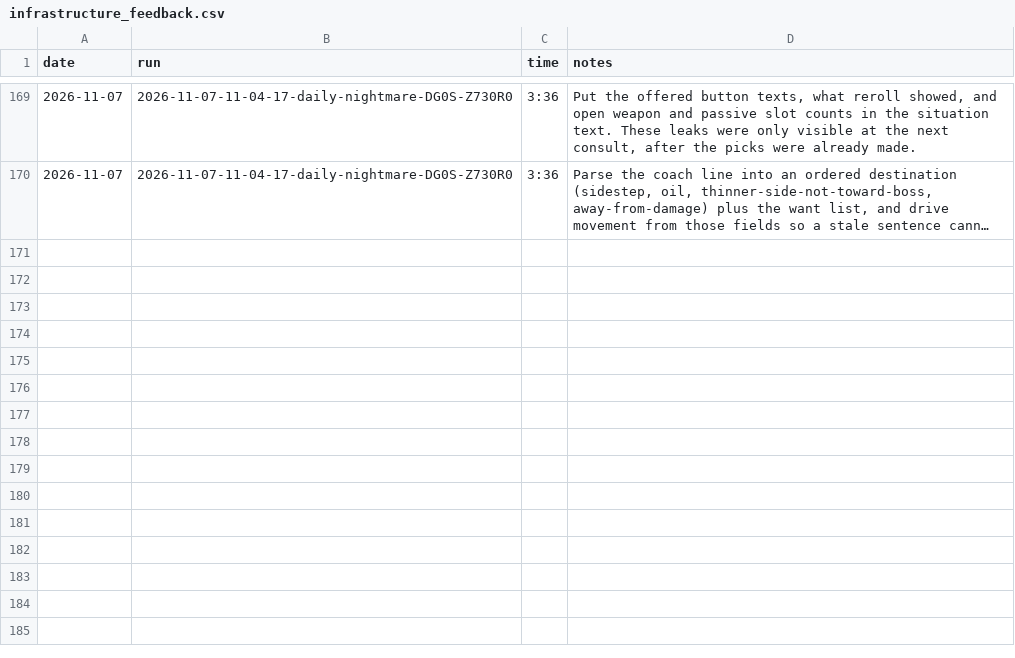
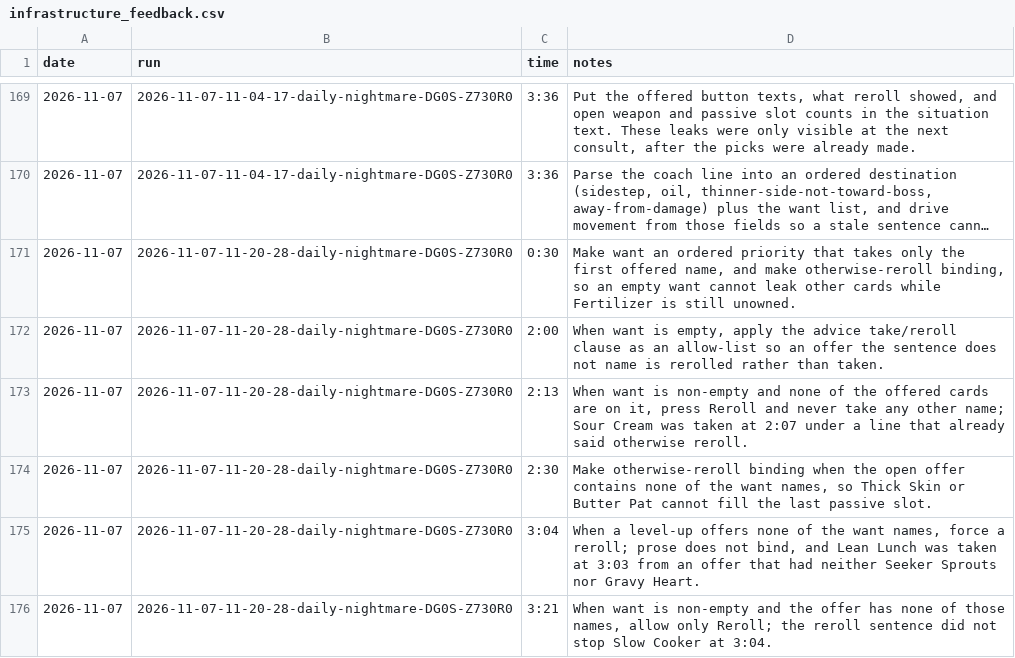
Before and after one commit to smirea/tibobit, a CSV file: gameplay/infrastructure_feedback.csv, drawn as a sheet; only a part is shown, gaps mark what is left out; long unchanged cells end in …; the diff names each change by its address in the sheet, - before the commit and + after, or states it on an @@ line.

```diff
--- a/gameplay/infrastructure_feedback.csv
+++ b/gameplay/infrastructure_feedback.csv
+row 171: 2026-11-07 | 2026-11-07-11-20-28-daily-nightmare-DG0S-Z730R0 | 0:30 | Make want an ordered priority that takes only the first offered name, and make otherwise-reroll binding, so an empty want cannot leak other cards while Fertilizer is still unowned.
+row 172: 2026-11-07 | 2026-11-07-11-20-28-daily-nightmare-DG0S-Z730R0 | 2:00 | When want is empty, apply the advice take/reroll clause as an allow-list so an offer the sentence does not name is rerolled rather than taken.
+row 173: 2026-11-07 | 2026-11-07-11-20-28-daily-nightmare-DG0S-Z730R0 | 2:13 | When want is non-empty and none of the offered cards are on it, press Reroll and never take any other name; Sour Cream was taken at 2:07 under a line that already said otherwise reroll.
+row 174: 2026-11-07 | 2026-11-07-11-20-28-daily-nightmare-DG0S-Z730R0 | 2:30 | Make otherwise-reroll binding when the open offer contains none of the want names, so Thick Skin or Butter Pat cannot fill the last passive slot.
+row 175: 2026-11-07 | 2026-11-07-11-20-28-daily-nightmare-DG0S-Z730R0 | 3:04 | When a level-up offers none of the want names, force a reroll; prose does not bind, and Lean Lunch was taken at 3:03 from an offer that had neither Seeker Sprouts nor Gravy Heart.
+row 176: 2026-11-07 | 2026-11-07-11-20-28-daily-nightmare-DG0S-Z730R0 | 3:21 | When want is non-empty and the offer has none of those names, allow only Reroll; the reroll sentence did not stop Slow Cooker at 3:04.
```
Also changed, not shown: 2 other files.
